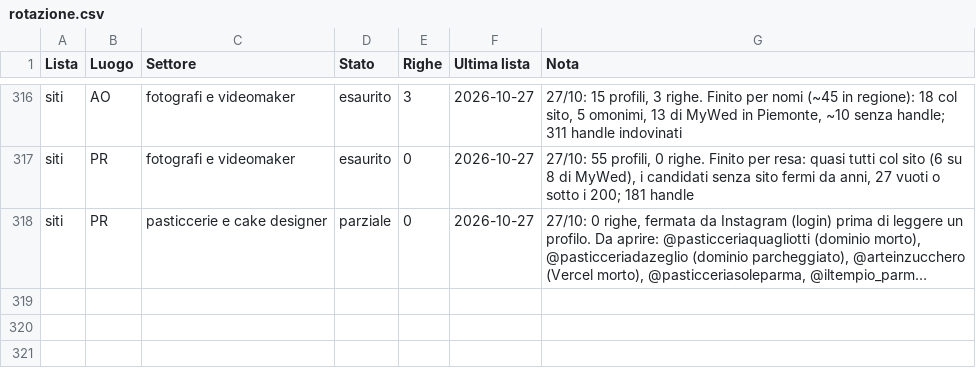
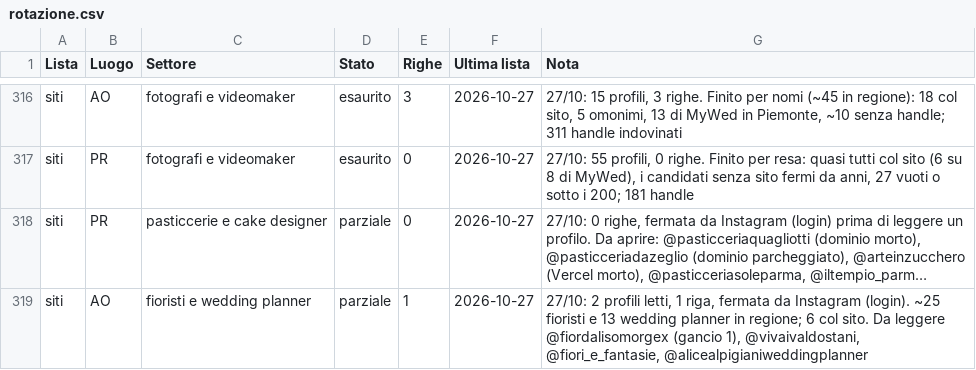
Before and after one commit to Nixo999/denki-brain, a CSV file: 02-Sales/liste/rotazione.csv, drawn as a sheet; only a part is shown, gaps mark what is left out; long unchanged cells end in …; the diff names each change by its address in the sheet, - before the commit and + after, or states it on an @@ line.

Commit message:
Chiusura automatica: 1 file in 02-Sales
Committato dall'hook di fine sessione, non da una persona: il perche' di
ogni modifica sta nei commit scritti durante la sessione. Se questo commit e'
l'unico, quel lavoro e' rimasto senza spiegazione.

```diff
--- a/02-Sales/liste/rotazione.csv
+++ b/02-Sales/liste/rotazione.csv
+row 319: siti | AO | fioristi e wedding planner | parziale | 1 | 2026-10-27 | 27/10: 2 profili letti, 1 riga, fermata da Instagram (login). ~25 fioristi e 13 wedding planner in regione; 6 col sito. Da leggere @fiordalisomorgex (gancio 1), @vivaivaldostani, @fiori_e_fantasie, @alicealpigianiweddingplanner
```
